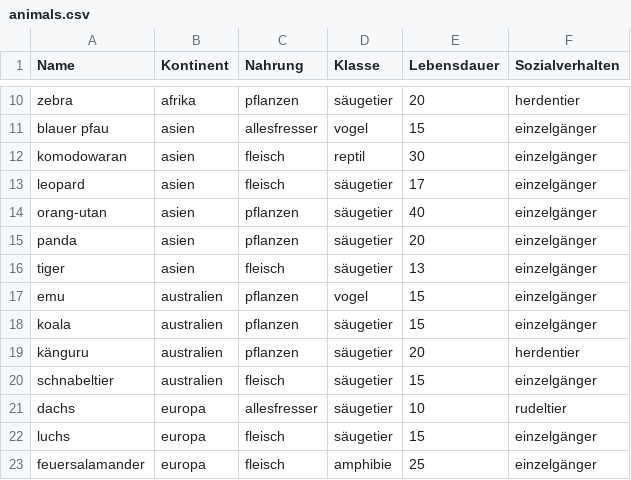
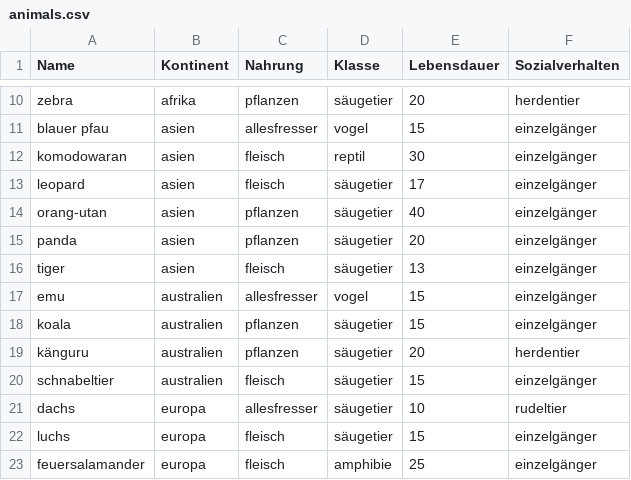
Before and after one commit to ultraluminar/WebDev-2023w, a CSV file: spiel/animals.csv, drawn as a sheet; only a part is shown, gaps mark what is left out; the diff names each change by its address in the sheet, - before the commit and + after, or states it on an @@ line.

Commit message:
all australien animals added

```diff
--- a/spiel/animals.csv
+++ b/spiel/animals.csv
-C17 (Nahrung): pflanzen
+C17 (Nahrung): allesfresser
```
Also changed, not shown: 8 other files.
